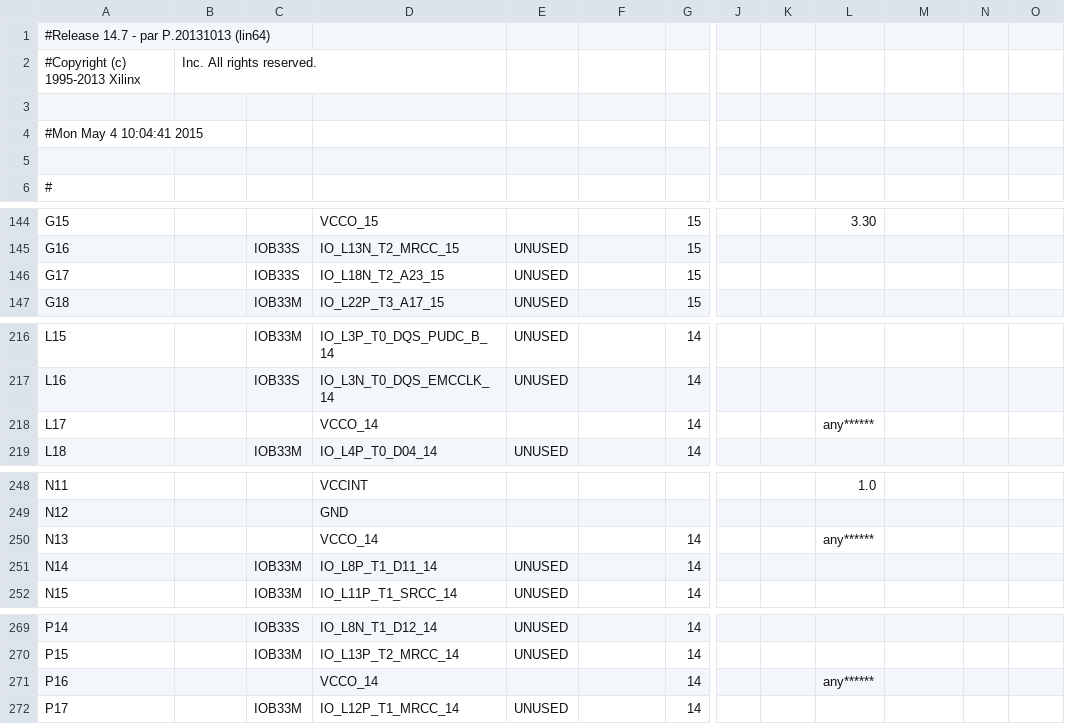
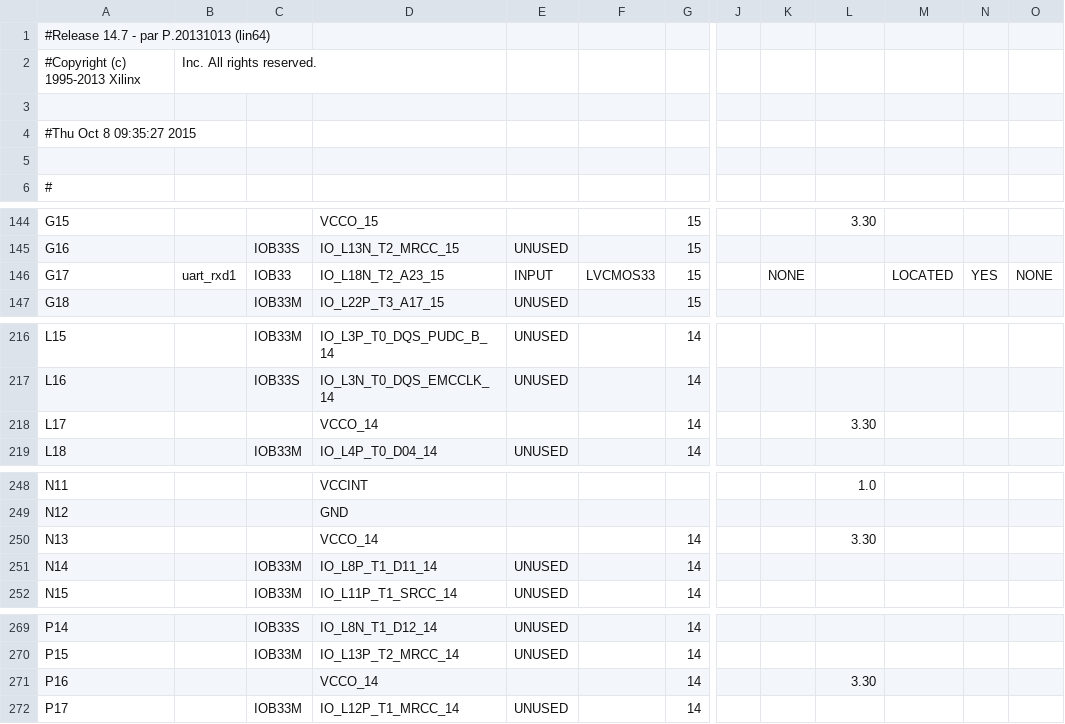
Before and after one commit to jsmunevarg/control_de_asistencia, a CSV file: build/system-routed_pad.csv, drawn as a sheet; only a part is shown, gaps mark what is left out; the diff covers the shown part only; the diff names each change by its address in the sheet, - before the commit and + after, or states it on an @@ line.

Commit message:
dos uart

```diff
--- a/build/system-routed_pad.csv
+++ b/build/system-routed_pad.csv
-A4: #Mon May 4 10:04:41 2015
+A4: #Thu Oct 8 09:35:27 2015
-B146: (empty)
+B146: uart_rxd1
-C146: IOB33S
+C146: IOB33
-E146: UNUSED
+E146: INPUT
-F146: (empty)
+F146: LVCMOS33
-K146: (empty)
+K146: NONE
-M146: (empty)
+M146: LOCATED
-N146: (empty)
+N146: YES
-O146: (empty)
+O146: NONE
-L218: any******
+L218: 3.30
-L250: any******
+L250: 3.30
-L271: any******
+L271: 3.30
```
Also changed, not shown: 39 edited cells elsewhere in this file, 51 other files.
